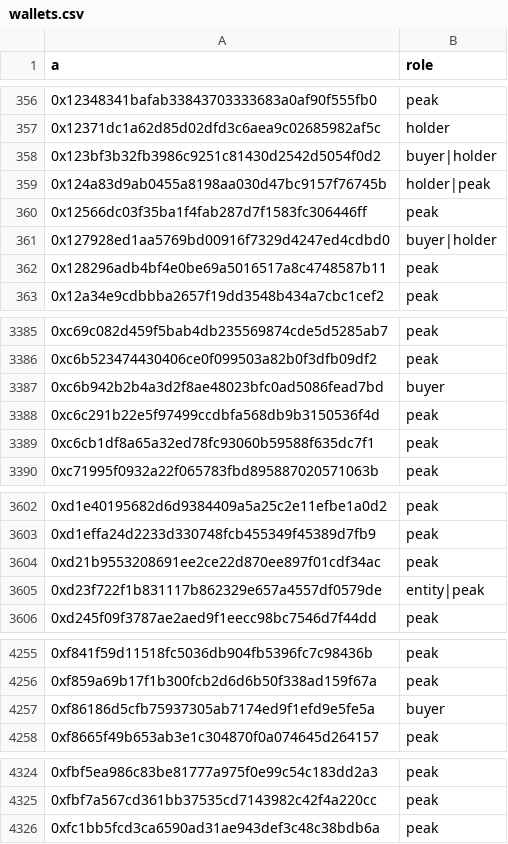
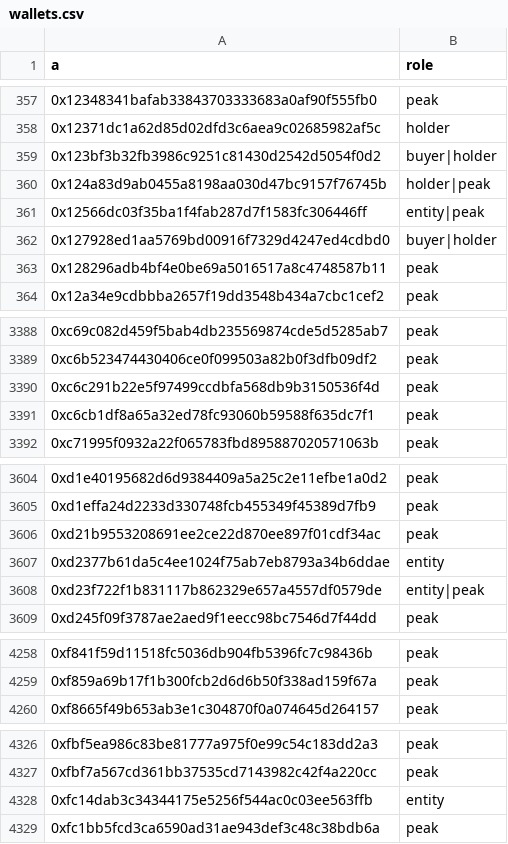
Before and after one commit to cianfru/GME, a CSV file: data/bq/wallets.csv, drawn as a sheet; only a part is shown, gaps mark what is left out; the diff covers the shown part only.

```diff
--- a/data/bq/wallets.csv
+++ b/data/bq/wallets.csv
@@ -359,3 +360,3 @@ a,role
 0x124a83d9ab0455a8198aa030d47bc9157f76745b,holder|peak
-0x12566dc03f35ba1f4fab287d7f1583fc306446ff,peak
+0x12566dc03f35ba1f4fab287d7f1583fc306446ff,entity|peak
 0x127928ed1aa5769bd00916f7329d4247ed4cdbd0,buyer|holder
@@ -3386,3 +3389,2 @@ a,role
 0xc6b523474430406ce0f099503a82b0f3dfb09df2,peak
-0xc6b942b2b4a3d2f8ae48023bfc0ad5086fead7bd,buyer
 0xc6c291b22e5f97499ccdbfa568db9b3150536f4d,peak
@@ -3604,2 +3606,3 @@ a,role
 0xd21b9553208691ee2ce22d870ee897f01cdf34ac,peak
+0xd2377b61da5c4ee1024f75ab7eb8793a34b6ddae,entity
 0xd23f722f1b831117b862329e657a4557df0579de,entity|peak
@@ -4256,3 +4259,2 @@ a,role
 0xf859a69b17f1b300fcb2d6d6b50f338ad159f67a,peak
-0xf86186d5cfb75937305ab7174ed9f1efd9e5fe5a,buyer
 0xf8665f49b653ab3e1c304870f0a074645d264157,peak
@@ -4325,2 +4327,3 @@ a,role
 0xfbf7a567cd361bb37535cd7143982c42f4a220cc,peak
+0xfc14dab3c34344175e5256f544ac0c03ee563ffb,entity
 0xfc1bb5fcd3ca6590ad31ae943def3c48c38bdb6a,peak
```
Also changed, not shown: 6 added rows, 3 removed rows and 33 edited cells elsewhere in this file, 2 other files.
